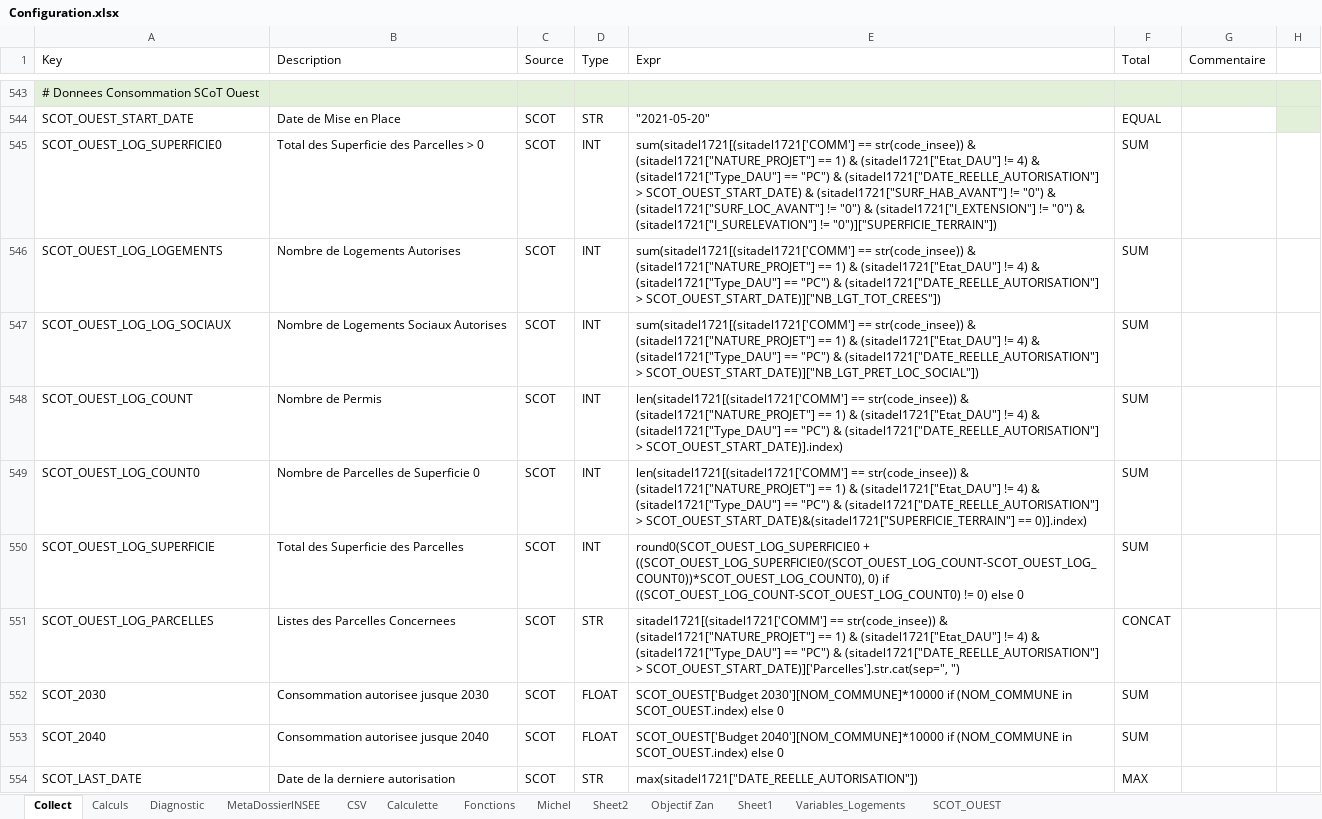
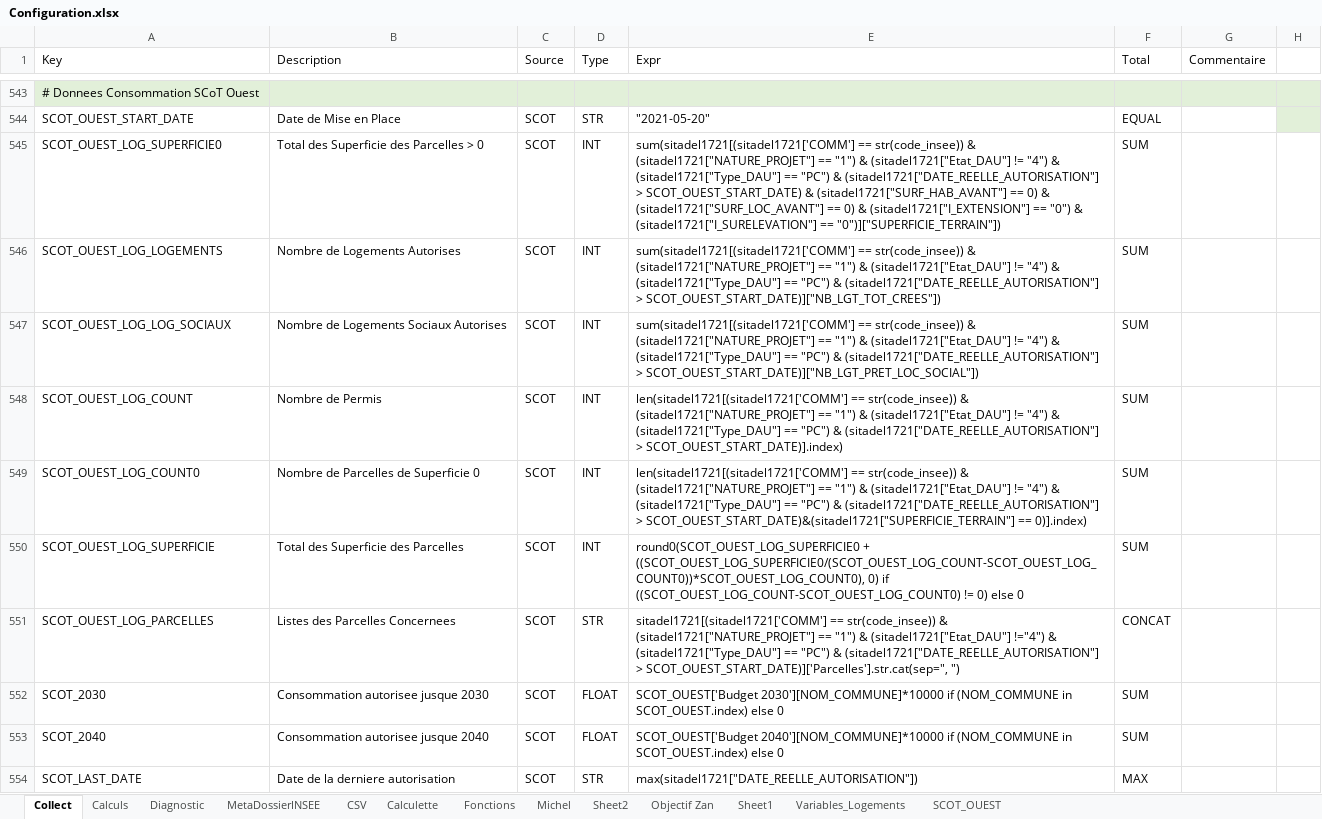
Before and after one commit to bheuse/ConsommationFonciere, an Excel workbook: input/Configuration.xlsx, sheet Collect, drawn as a sheet; only a part is shown, gaps mark what is left out; values as stored, in another font and other column widths than the file's, no borders; the diff names each change by its address in the sheet, - before the commit and + after, or states it on an @@ line.

```diff
--- a/input/Configuration.xlsx (sheet Collect)
+++ b/input/Configuration.xlsx (sheet Collect)
-E545 (Expr): …(sitadel1721["NATURE_PROJET"] == 1) & (sitadel1721["Etat_DAU"] != 4) & (sitadel1721["Type_DAU"] == "PC") & (sitadel1721["DATE_REELLE_AUTORISATION"] > SCOT_OUEST_START_DATE) & (sitadel1721["SURF_HAB_AVANT"] != "0") & (sitadel1721["SURF_LOC_AVANT"] != "0") & (sitadel1721["I_EXTENSION"] != "0") & (sitadel1721["I_SURELEVATION"] != "0")]["SUPERFICIE_TERRAIN"])
+E545 (Expr): …(sitadel1721["NATURE_PROJET"] == "1") & (sitadel1721["Etat_DAU"] != "4") & (sitadel1721["Type_DAU"] == "PC") & (sitadel1721["DATE_REELLE_AUTORISATION"] > SCOT_OUEST_START_DATE) & (sitadel1721["SURF_HAB_AVANT"] == 0) & (sitadel1721["SURF_LOC_AVANT"] == 0) & (sitadel1721["I_EXTENSION"] == "0") & (sitadel1721["I_SURELEVATION"] == "0")]["SUPERFICIE_TERRAIN"])
-E546 (Expr): …(sitadel1721["NATURE_PROJET"] == 1) & (sitadel1721["Etat_DAU"] != 4) & (sitadel1721["Type_DAU"]…
+E546 (Expr): …(sitadel1721["NATURE_PROJET"] == "1") & (sitadel1721["Etat_DAU"] != "4") & (sitadel1721["Type_DAU"]…
-E547 (Expr): …(sitadel1721["NATURE_PROJET"] == 1) & (sitadel1721["Etat_DAU"] != 4) & (sitadel1721["Type_DAU"]…
+E547 (Expr): …(sitadel1721["NATURE_PROJET"] == "1") & (sitadel1721["Etat_DAU"] != "4") & (sitadel1721["Type_DAU"]…
-E548 (Expr): …(sitadel1721["NATURE_PROJET"] == 1) & (sitadel1721["Etat_DAU"] != 4) & (sitadel1721["Type_DAU"]…
+E548 (Expr): …(sitadel1721["NATURE_PROJET"] == "1") & (sitadel1721["Etat_DAU"] != "4") & (sitadel1721["Type_DAU"]…
-E549 (Expr): …(sitadel1721["NATURE_PROJET"] == 1) & (sitadel1721["Etat_DAU"] != 4) & (sitadel1721["Type_DAU"]…
+E549 (Expr): …(sitadel1721["NATURE_PROJET"] == "1") & (sitadel1721["Etat_DAU"] != "4") & (sitadel1721["Type_DAU"]…
-E551 (Expr): …(sitadel1721["NATURE_PROJET"] == 1) & (sitadel1721["Etat_DAU"] != 4) & (sitadel1721["Type_DAU"]…
+E551 (Expr): …(sitadel1721["NATURE_PROJET"] == "1") & (sitadel1721["Etat_DAU"] !="4") & (sitadel1721["Type_DAU"]…
```
Also changed, not shown: 2 other files.
